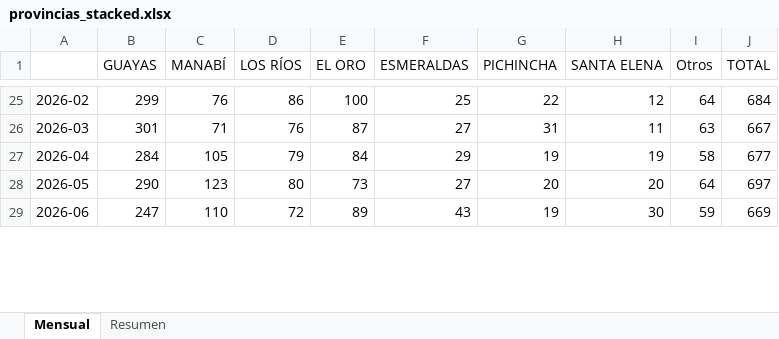
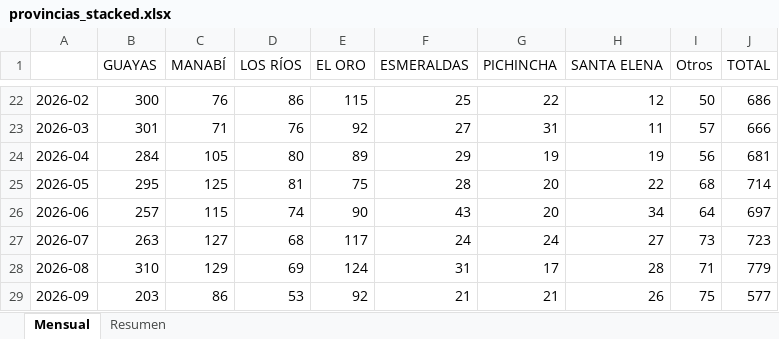
Before and after one commit to lorenzmaldo/aequus-economics, an Excel workbook: homicidios/provincias_stacked.xlsx, sheet Mensual, drawn as a sheet; only a part is shown, gaps mark what is left out; values as stored, in another font and other column widths than the file's, no borders; addresses are those after the commit; the diff covers the shown part only; the diff names each change by its address in the sheet, - before the commit and + after, or states it on an @@ line.

```diff
--- a/homicidios/provincias_stacked.xlsx (sheet Mensual)
+++ b/homicidios/provincias_stacked.xlsx (sheet Mensual)
-B22 (GUAYAS): 299
+B22 (GUAYAS): 300
-E22 (EL ORO): 100
+E22 (EL ORO): 115
-I22 (Otros): 64
+I22 (Otros): 50
-J22 (TOTAL): 684
+J22 (TOTAL): 686
-E23 (EL ORO): 87
+E23 (EL ORO): 92
-I23 (Otros): 63
+I23 (Otros): 57
-J23 (TOTAL): 667
+J23 (TOTAL): 666
-D24 (LOS RÍOS): 79
+D24 (LOS RÍOS): 80
-E24 (EL ORO): 84
+E24 (EL ORO): 89
-I24 (Otros): 58
+I24 (Otros): 56
-J24 (TOTAL): 677
+J24 (TOTAL): 681
-B25 (GUAYAS): 290
+B25 (GUAYAS): 295
-C25 (MANABÍ): 123
+C25 (MANABÍ): 125
-D25 (LOS RÍOS): 80
+D25 (LOS RÍOS): 81
-E25 (EL ORO): 73
+E25 (EL ORO): 75
-F25 (ESMERALDAS): 27
+F25 (ESMERALDAS): 28
-H25 (SANTA ELENA): 20
+H25 (SANTA ELENA): 22
-I25 (Otros): 64
+I25 (Otros): 68
-J25 (TOTAL): 697
+J25 (TOTAL): 714
-B26 (GUAYAS): 247
+B26 (GUAYAS): 257
-C26 (MANABÍ): 110
+C26 (MANABÍ): 115
-D26 (LOS RÍOS): 72
+D26 (LOS RÍOS): 74
-E26 (EL ORO): 89
+E26 (EL ORO): 90
-G26 (PICHINCHA): 19
+G26 (PICHINCHA): 20
-H26 (SANTA ELENA): 30
+H26 (SANTA ELENA): 34
-I26 (Otros): 59
+I26 (Otros): 64
-J26 (TOTAL): 669
+J26 (TOTAL): 697
+row 27: 2026-07 | 263 | 127 | 68 | 117 | 24 | 24 | 27 | 73 | 723
+row 28: 2026-08 | 310 | 129 | 69 | 124 | 31 | 17 | 28 | 71 | 779
+row 29: 2026-09 | 203 | 86 | 53 | 92 | 21 | 21 | 26 | 75 | 577
```
Also changed, not shown: 3 removed rows and 41 edited cells elsewhere in this sheet, sheet Resumen, homicidios/resumen_mensual.xlsx, 11 other files.
